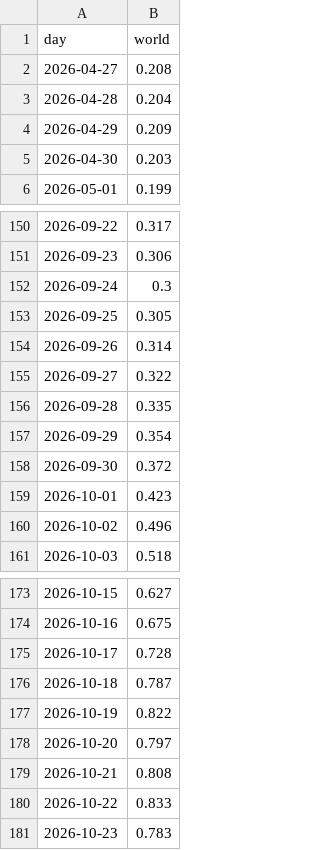
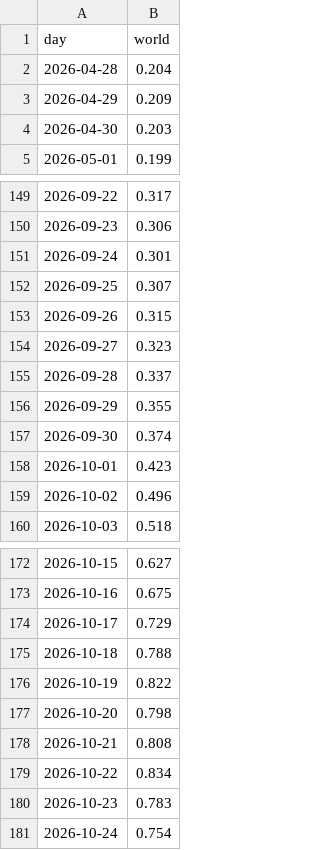
Before and after one commit to roddesbordes-dev/student-protest-tracker, a CSV file: docs/data/world.csv, drawn as a sheet; only a part is shown, gaps mark what is left out.

```diff
--- a/docs/data/world.csv
+++ b/docs/data/world.csv
@@ -1,3 +1,2 @@
 day,world
-2026-04-27,0.208
 2026-04-28,0.204
@@ -151,9 +150,9 @@ day,world
 2026-09-23,0.306
-2026-09-24,0.3
-2026-09-25,0.305
-2026-09-26,0.314
-2026-09-27,0.322
-2026-09-28,0.335
-2026-09-29,0.354
-2026-09-30,0.372
+2026-09-24,0.301
+2026-09-25,0.307
+2026-09-26,0.315
+2026-09-27,0.323
+2026-09-28,0.337
+2026-09-29,0.355
+2026-09-30,0.374
 2026-10-01,0.423
@@ -174,8 +173,9 @@ day,world
 2026-10-16,0.675
-2026-10-17,0.728
-2026-10-18,0.787
+2026-10-17,0.729
+2026-10-18,0.788
 2026-10-19,0.822
-2026-10-20,0.797
+2026-10-20,0.798
 2026-10-21,0.808
-2026-10-22,0.833
+2026-10-22,0.834
 2026-10-23,0.783
+2026-10-24,0.754
```
Also changed, not shown: docs/data/articles.csv, docs/data/forms.csv, 5 other files.
